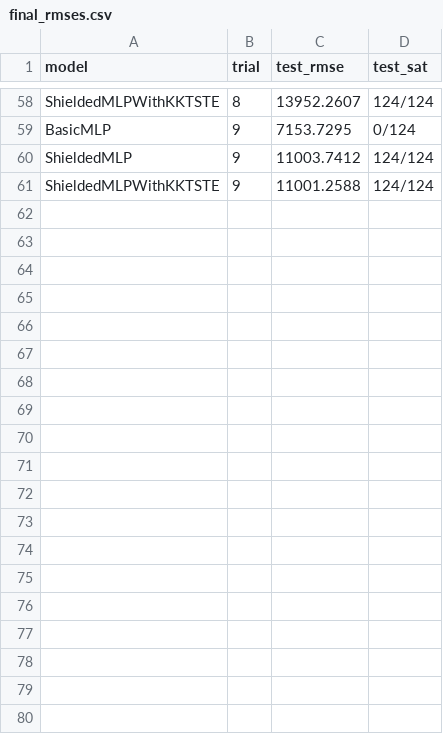
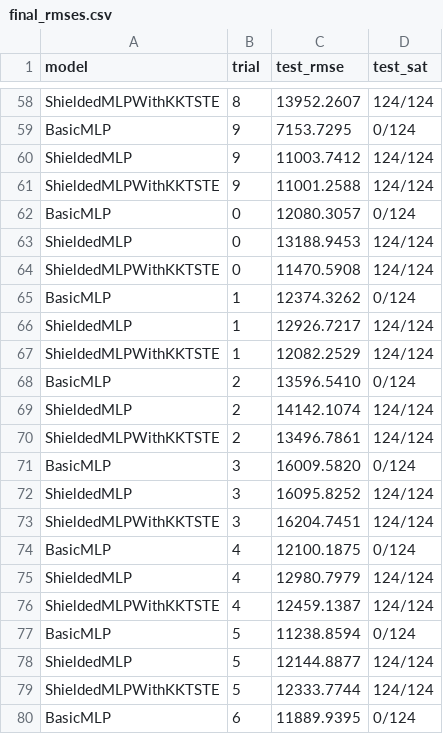
Before and after one commit to arnavxkohli/shield-projected-gradient, a CSV file: out/news/final_rmses.csv, drawn as a sheet; only a part is shown, gaps mark what is left out; the diff covers the shown part only.

```diff
--- a/out/news/final_rmses.csv
+++ b/out/news/final_rmses.csv
@@ -61 +61,20 @@ ShieldedMLP,9,11003.7412,124/124
 ShieldedMLPWithKKTSTE,9,11001.2588,124/124
+BasicMLP,0,12080.3057,0/124
+ShieldedMLP,0,13188.9453,124/124
+ShieldedMLPWithKKTSTE,0,11470.5908,124/124
+BasicMLP,1,12374.3262,0/124
+ShieldedMLP,1,12926.7217,124/124
+ShieldedMLPWithKKTSTE,1,12082.2529,124/124
+BasicMLP,2,13596.5410,0/124
+ShieldedMLP,2,14142.1074,124/124
+ShieldedMLPWithKKTSTE,2,13496.7861,124/124
+BasicMLP,3,16009.5820,0/124
+ShieldedMLP,3,16095.8252,124/124
+ShieldedMLPWithKKTSTE,3,16204.7451,124/124
+BasicMLP,4,12100.1875,0/124
+ShieldedMLP,4,12980.7979,124/124
+ShieldedMLPWithKKTSTE,4,12459.1387,124/124
+BasicMLP,5,11238.8594,0/124
+ShieldedMLP,5,12144.8877,124/124
+ShieldedMLPWithKKTSTE,5,12333.7744,124/124
+BasicMLP,6,11889.9395,0/124
```
Also changed, not shown: 11 added rows elsewhere in this file, out/faulty-steel-plates/final_rmses.csv, out/kkt_vs_shield_summary.csv, 8 other files.
